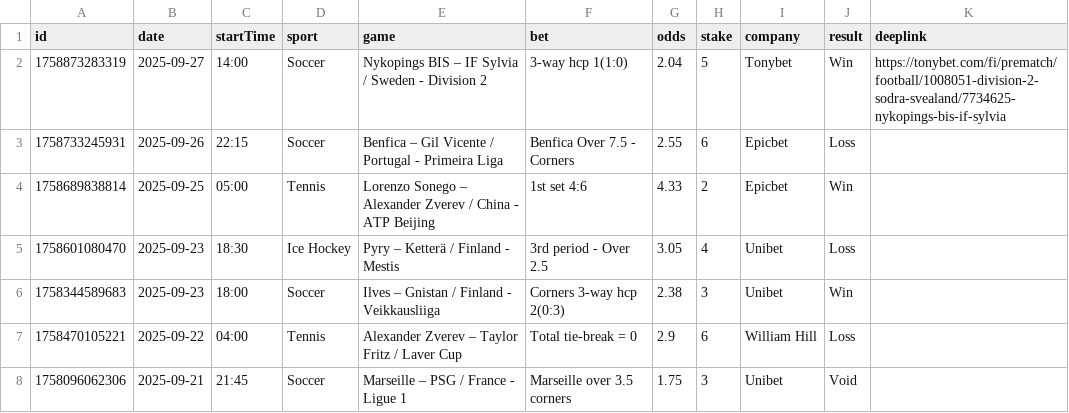
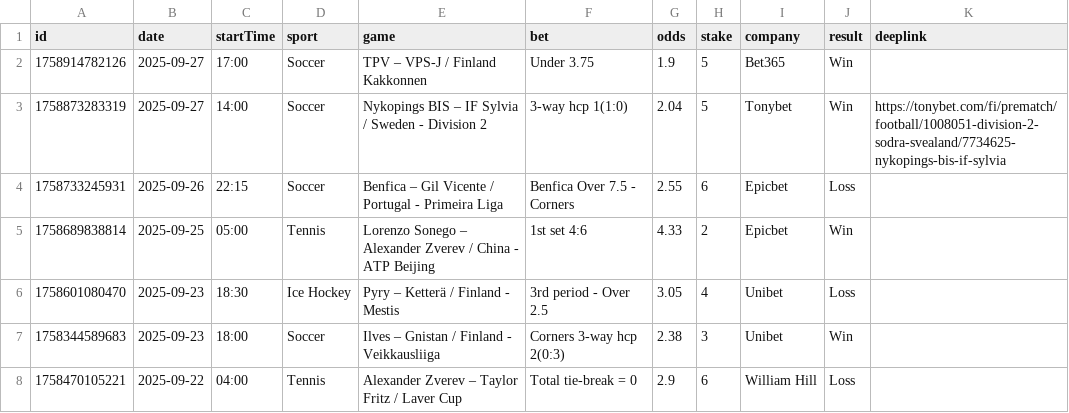
Before and after one commit to bjoorck/Bestvaluebets, a CSV file: tips-older.csv, drawn as a sheet; only a part is shown; the shorter side is filled out with more unchanged rows; the diff names each change by its address in the sheet, - before the commit and + after, or states it on an @@ line.

```diff
--- a/tips-older.csv
+++ b/tips-older.csv
+row 2: 1758914782126 | 2025-09-27 | 17:00 | Soccer | TPV – VPS-J / Finland Kakkonnen | Under 3.75 | 1.9 | 5 | Bet365 | Win
```
Also changed, not shown: tips-new.csv.
